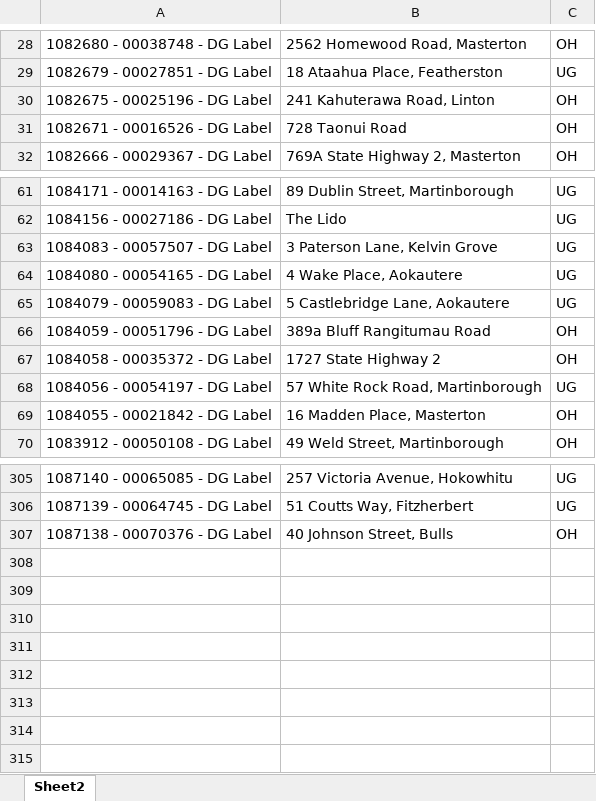
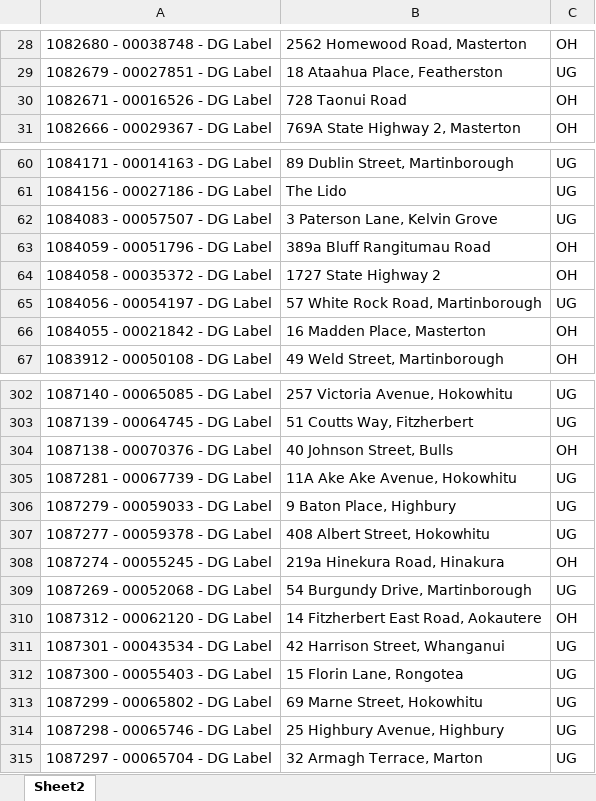
Before and after one commit to Cha-NPE/DG-Map, an Excel workbook: DGS LIST.xlsx, sheet Sheet2, drawn as a sheet; only a part is shown, gaps mark what is left out; values as stored, in another font and other column widths than the file's, no borders; conditional formats not drawn; removed rows and columns are numbered as before the commit, all else as after; the diff names each change by its address in the sheet, - before the commit and + after, or states it on an @@ line.

```diff
--- a/DGS LIST.xlsx (sheet Sheet2)
+++ b/DGS LIST.xlsx (sheet Sheet2)
-row 30: 1082675 - 00025196 - DG Label | 241 Kahuterawa Road, Linton | OH
-row 64: 1084080 - 00054165 - DG Label | 4 Wake Place, Aokautere | UG
-row 65: 1084079 - 00059083 - DG Label | 5 Castlebridge Lane, Aokautere | UG
+row 305: 1087281 - 00067739 - DG Label | 11A Ake Ake Avenue, Hokowhitu | UG
+row 306: 1087279 - 00059033 - DG Label | 9 Baton Place, Highbury | UG
+row 307: 1087277 - 00059378 - DG Label | 408 Albert Street, Hokowhitu | UG
+row 308: 1087274 - 00055245 - DG Label | 219a Hinekura Road, Hinakura | OH
+row 309: 1087269 - 00052068 - DG Label | 54 Burgundy Drive, Martinborough | UG
+row 310: 1087312 - 00062120 - DG Label | 14 Fitzherbert East Road, Aokautere | OH
+row 311: 1087301 - 00043534 - DG Label | 42 Harrison Street, Whanganui | UG
+row 312: 1087300 - 00055403 - DG Label | 15 Florin Lane, Rongotea | UG
+row 313: 1087299 - 00065802 - DG Label | 69 Marne Street, Hokowhitu | UG
+row 314: 1087298 - 00065746 - DG Label | 25 Highbury Avenue, Highbury | UG
+row 315: 1087297 - 00065704 - DG Label | 32 Armagh Terrace, Marton | UG
```
